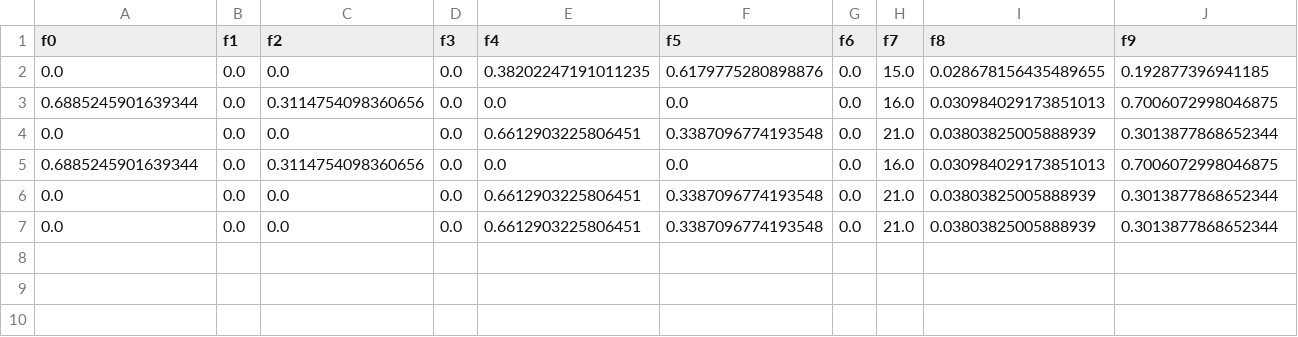
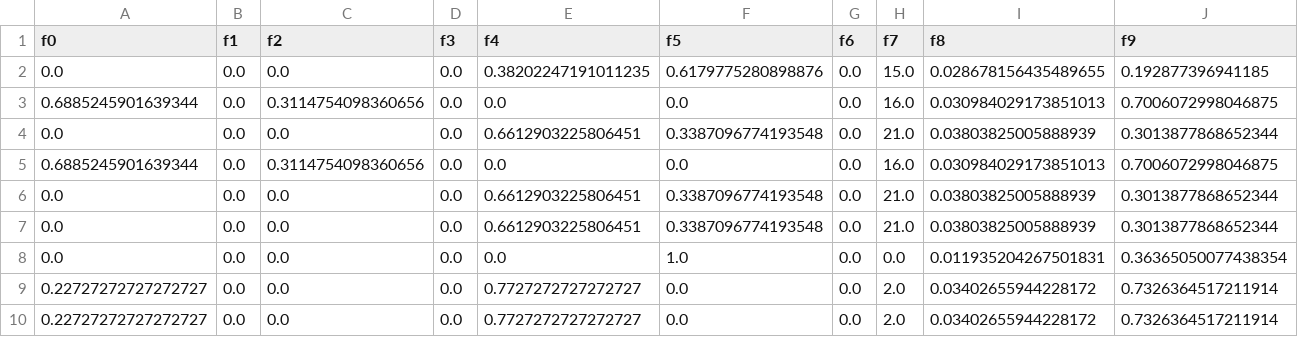
Before and after one commit to MannVaswani4/DeceptiVision, a CSV file: __streamlit_temp.csv, drawn as a sheet; only a part is shown; rows hold the shown columns only; the diff names each change by its address in the sheet, - before the commit and + after, or states it on an @@ line.

```diff
--- a/__streamlit_temp.csv
+++ b/__streamlit_temp.csv
+row 8: 0.0 | 0.0 | 0.0 | 0.0 | 0.0 | 1.0 | 0.0 | 0.0 | 0.011935204267501831 | 0.36365050077438354
+row 9: 0.22727272727272727 | 0.0 | 0.0 | 0.0 | 0.7727272727272727 | 0.0 | 0.0 | 2.0 | 0.03402655944228172 | 0.7326364517211914
+row 10: 0.22727272727272727 | 0.0 | 0.0 | 0.0 | 0.7727272727272727 | 0.0 | 0.0 | 2.0 | 0.03402655944228172 | 0.7326364517211914
```
Also changed, not shown: 1 other file.
